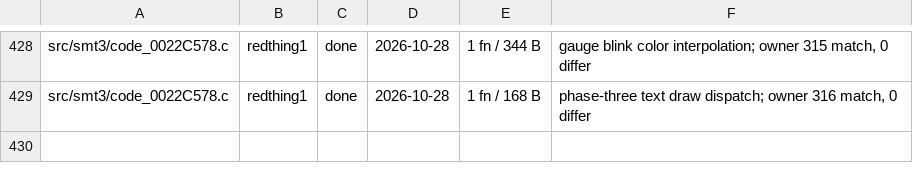
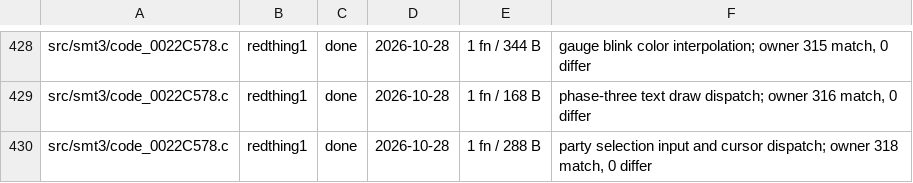
Before and after one commit to Megami-Decomps/smt3-decomp, a TSV file: config/smt3/claims.tsv, drawn as a sheet; only a part is shown, gaps mark what is left out.

Commit message:
Match camp party selection update

```diff
--- a/config/smt3/claims.tsv
+++ b/config/smt3/claims.tsv
@@ -429 +429,2 @@ src/smt3/code_0022C578.c	redthing1	done	2026-10-28	1 fn / 344 B	gauge blink colo
 src/smt3/code_0022C578.c	redthing1	done	2026-10-28	1 fn / 168 B	phase-three text draw dispatch; owner 316 match, 0 differ
+src/smt3/code_0022C578.c	redthing1	done	2026-10-28	1 fn / 288 B	party selection input and cursor dispatch; owner 318 match, 0 differ
```
Also changed, not shown: 1 other file.
